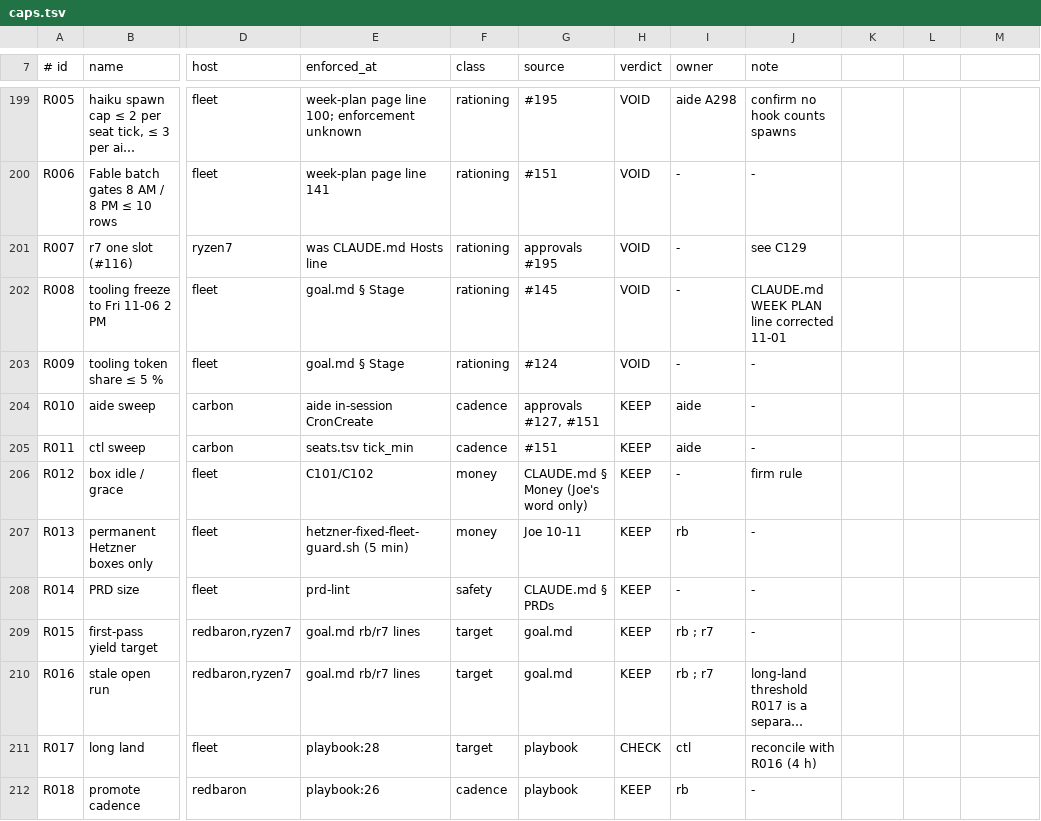
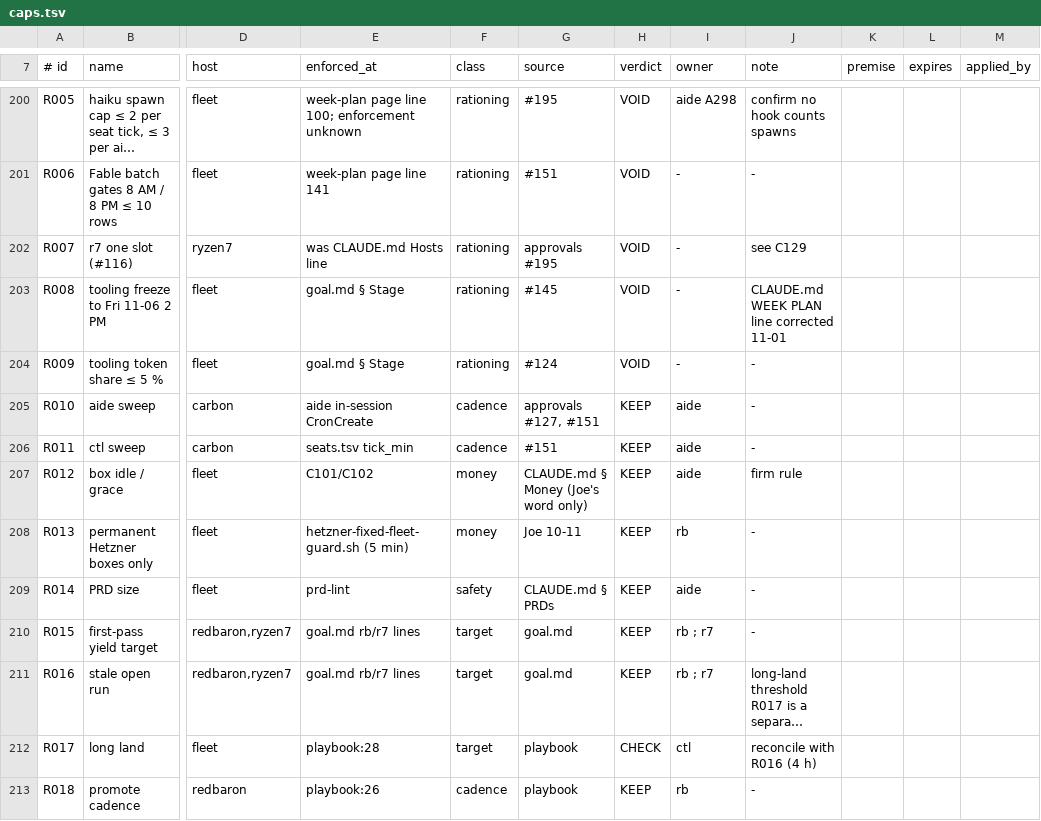
Before and after one commit to j0yen/dotfiles, a TSV file: .config/fleet/caps.tsv, drawn as a sheet; only a part is shown, gaps mark what is left out; long unchanged cells end in …; addresses are those after the commit; the diff covers the shown part only; the diff names each change by its address in the sheet, - before the commit and + after, or states it on an @@ line.

Commit message:
caps.tsv v2: premise/expires/applied_by columns; C026b cadence, R023 routing, owners on R012/R014/R019/R021 (A314)

```diff
--- a/.config/fleet/caps.tsv
+++ b/.config/fleet/caps.tsv
-K7: (empty)
+K7: premise
-L7: (empty)
+L7: expires
-M7: (empty)
+M7: applied_by
-I207 (owner): -
+I207 (owner): aide
-I209 (owner): -
+I209 (owner): aide
```
Also changed, not shown: 1 added row and 19 edited cells elsewhere in this file.
